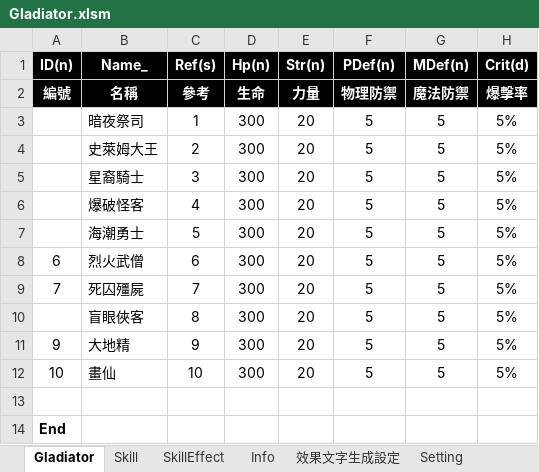
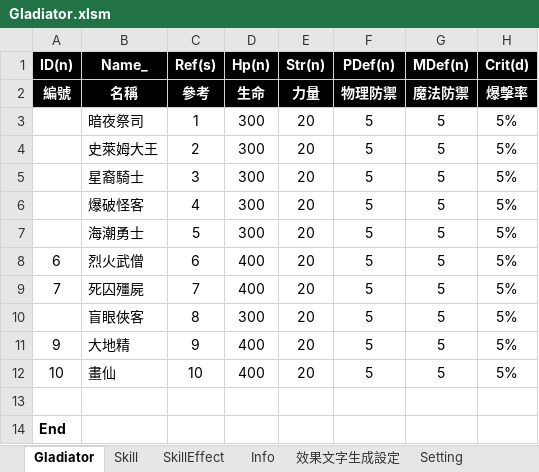
Before and after one commit to pixiesfordev/gladiators, an Excel workbook: Design/Gladiator.xlsm, sheet Gladiator, drawn as a sheet; only a part is shown; values as stored, in another font and other column widths than the file's, no borders; the diff names each change by its address in the sheet, - before the commit and + after, or states it on an @@ line.

```diff
--- a/Design/Gladiator.xlsm (sheet Gladiator)
+++ b/Design/Gladiator.xlsm (sheet Gladiator)
-D8:D9 (Hp(n)): 300
+D8:D9 (Hp(n)): 400
-D11:D12 (Hp(n)): 300
+D11:D12 (Hp(n)): 400
```
Also changed, not shown: sheet SkillEffect, sheet Skill, Design/String.xlsm, 11 other files.
